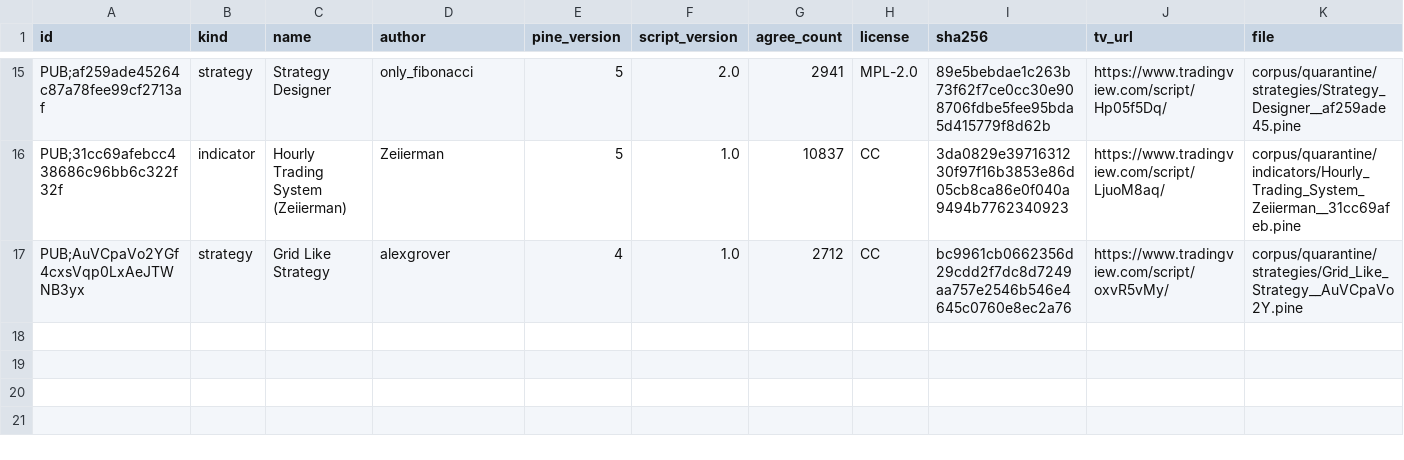
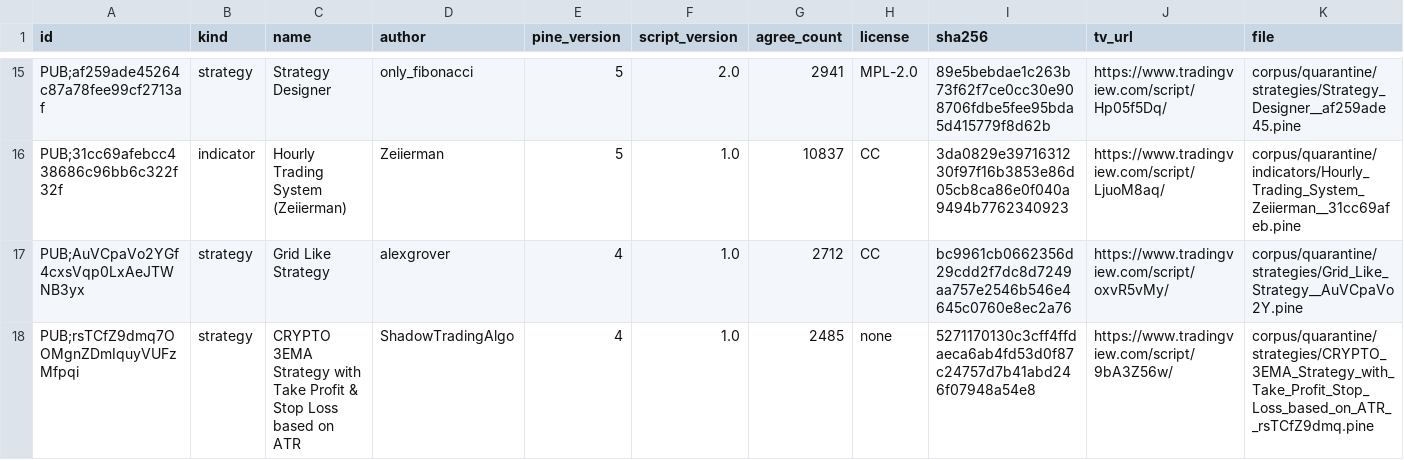
Before and after one commit to PyneSys/pyne-in-the-wild, a CSV file: corpus/quarantine/manifest.csv, drawn as a sheet; only a part is shown, gaps mark what is left out; rows hold the shown columns only; the diff names each change by its address in the sheet, - before the commit and + after, or states it on an @@ line.

```diff
--- a/corpus/quarantine/manifest.csv
+++ b/corpus/quarantine/manifest.csv
+row 18: PUB;rsTCfZ9dmq7OOMgnZDmIquyVUFzMfpqi | strategy | CRYPTO 3EMA Strategy with Take Profit & Stop Loss based on ATR | ShadowTradingAlgo | 4 | 1.0 | 2485 | none | 5271170130c3cff4ffdaeca6ab4fd53d0f87c24757d7b41abd246f07948a54e8 | https://www.tradingview.com/script/9bA3Z56w/ | corpus/quarantine/strategies/CRYPTO_3EMA_Strategy_with_Take_Profit_Stop_Loss_based_on_ATR__rsTCfZ9dmq.pine
```
Also changed, not shown: corpus/libs/manifest.csv, corpus/manifest.csv, 16 other files.
